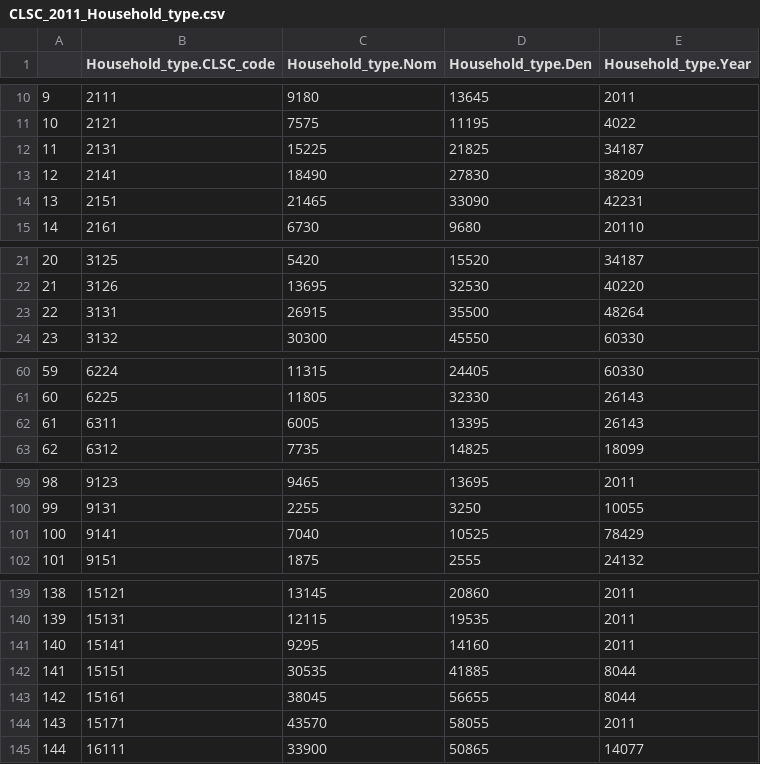
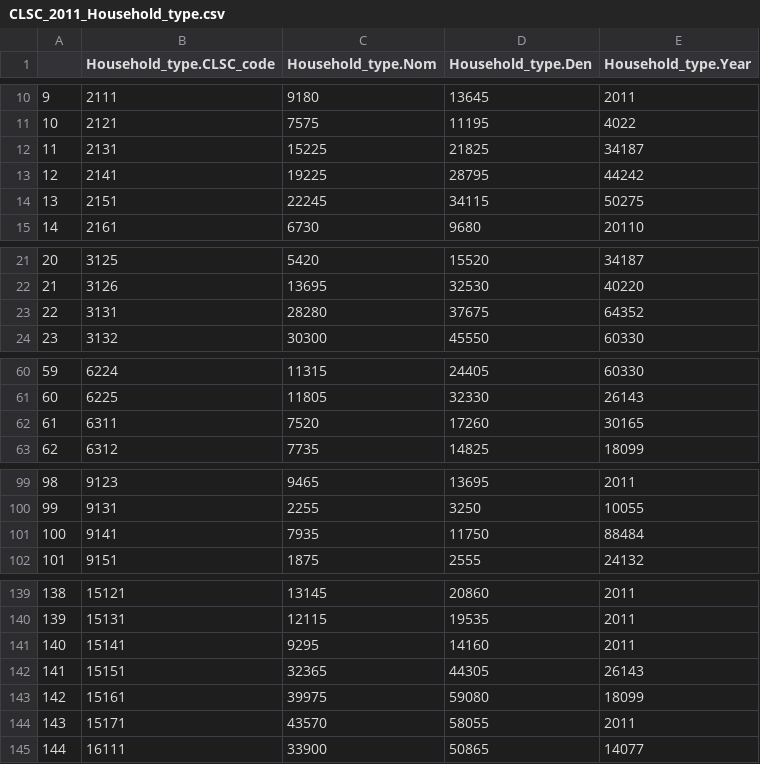
Before and after one commit to Mengru123/Region-summary, a CSV file: Output/CLSC_2011_Household_type.csv, drawn as a sheet; only a part is shown, gaps mark what is left out; the diff covers the shown part only.

```diff
--- a/Output/CLSC_2011_Household_type.csv
+++ b/Output/CLSC_2011_Household_type.csv
@@ -12,4 +12,4 @@
 "11",2131,15225,21825,34187
-"12",2141,18490,27830,38209
-"13",2151,21465,33090,42231
+"12",2141,19225,28795,44242
+"13",2151,22245,34115,50275
 "14",2161,6730,9680,20110
@@ -22,3 +22,3 @@
 "21",3126,13695,32530,40220
-"22",3131,26915,35500,48264
+"22",3131,28280,37675,64352
 "23",3132,30300,45550,60330
@@ -61,3 +61,3 @@
 "60",6225,11805,32330,26143
-"61",6311,6005,13395,26143
+"61",6311,7520,17260,30165
 "62",6312,7735,14825,18099
@@ -100,3 +100,3 @@
 "99",9131,2255,3250,10055
-"100",9141,7040,10525,78429
+"100",9141,7935,11750,88484
 "101",9151,1875,2555,24132
@@ -141,4 +141,4 @@
 "140",15141,9295,14160,2011
-"141",15151,30535,41885,8044
-"142",15161,38045,56655,8044
+"141",15151,32365,44305,26143
+"142",15161,39975,59080,18099
 "143",15171,43570,58055,2011
```
Also changed, not shown: 6 edited cells elsewhere in this file, Output/CLSC_2011_Edu_lowerthanhigh.csv, Output/CLSC_2011_Employment.csv, 9 other files.
